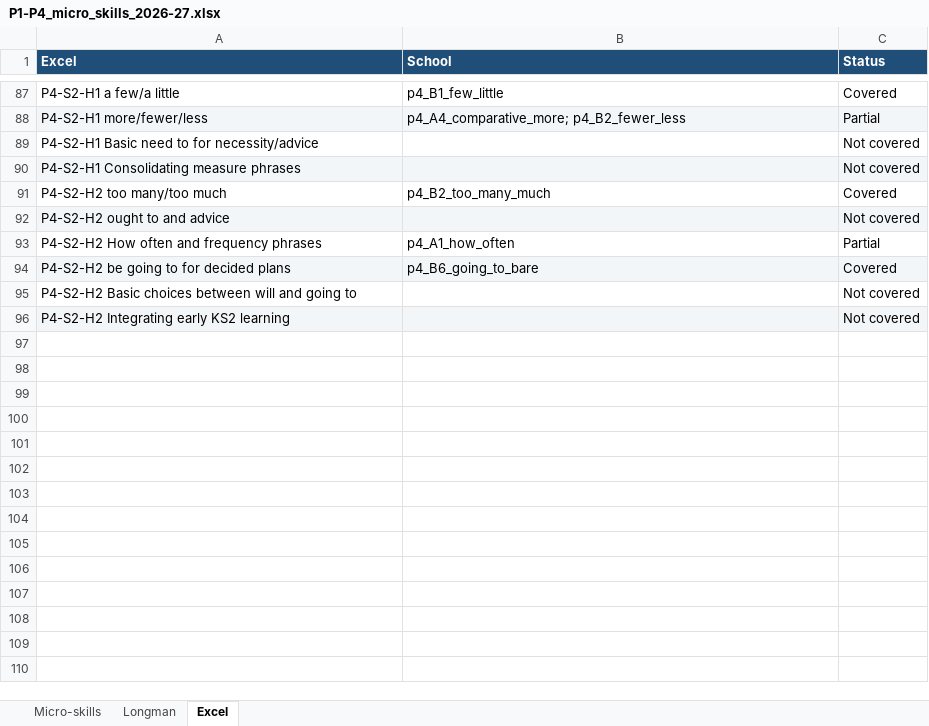
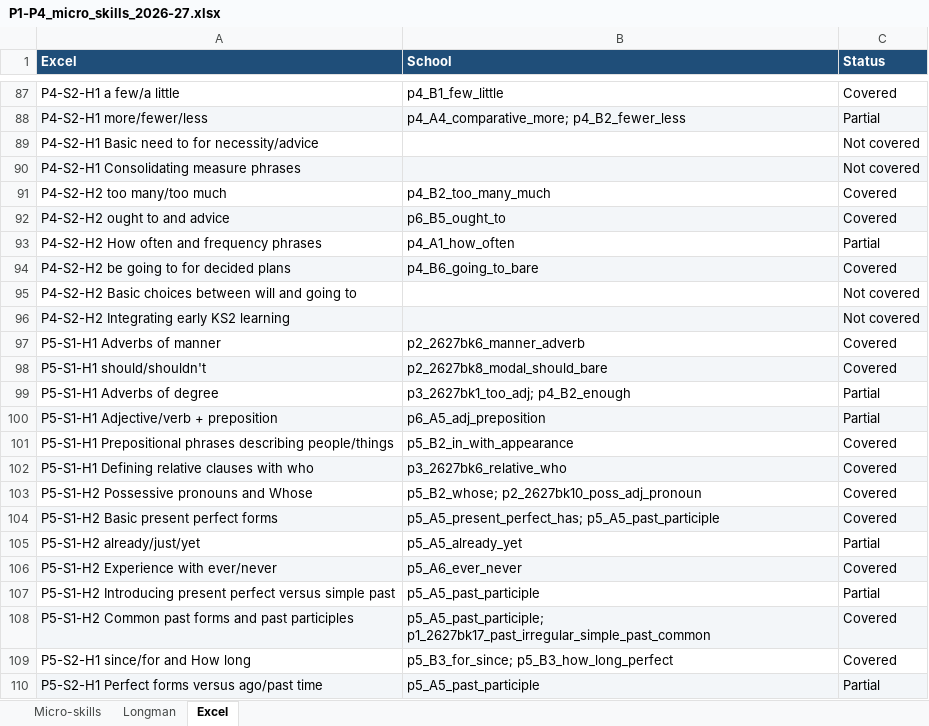
Before and after one commit to Benedict-s-Org/Integrated-Learning-Hub, an Excel workbook: docs/learning-system/data/school-curriculum-2026-27/P1-P4_micro_skills_2026-27.xlsx, sheet Excel, drawn as a sheet; only a part is shown, gaps mark what is left out; values as stored, in another font and other column widths than the file's, no borders; the diff covers the shown part only; the diff names each change by its address in the sheet, - before the commit and + after, or states it on an @@ line.

```diff
--- a/docs/learning-system/data/school-curriculum-2026-27/P1-P4_micro_skills_2026-27.xlsx (sheet Excel)
+++ b/docs/learning-system/data/school-curriculum-2026-27/P1-P4_micro_skills_2026-27.xlsx (sheet Excel)
-B92 (School): (empty)
+B92 (School): p6_B5_ought_to
-C92 (Status): Not covered
+C92 (Status): Covered
+row 97: P5-S1-H1 Adverbs of manner | p2_2627bk6_manner_adverb | Covered
+row 98: P5-S1-H1 should/shouldn't | p2_2627bk8_modal_should_bare | Covered
+row 99: P5-S1-H1 Adverbs of degree | p3_2627bk1_too_adj; p4_B2_enough | Partial
+row 100: P5-S1-H1 Adjective/verb + preposition | p6_A5_adj_preposition | Partial
+row 101: P5-S1-H1 Prepositional phrases describing people/things | p5_B2_in_with_appearance | Covered
+row 102: P5-S1-H1 Defining relative clauses with who | p3_2627bk6_relative_who | Covered
+row 103: P5-S1-H2 Possessive pronouns and Whose | p5_B2_whose; p2_2627bk10_poss_adj_pronoun | Covered
+row 104: P5-S1-H2 Basic present perfect forms | p5_A5_present_perfect_has; p5_A5_past_participle | Covered
+row 105: P5-S1-H2 already/just/yet | p5_A5_already_yet | Partial
+row 106: P5-S1-H2 Experience with ever/never | p5_A6_ever_never | Covered
+row 107: P5-S1-H2 Introducing present perfect versus simple past | p5_A5_past_participle | Partial
+row 108: P5-S1-H2 Common past forms and past participles | p5_A5_past_participle; p1_2627bk17_past_irregular_simple_past_common | Covered
+row 109: P5-S2-H1 since/for and How long | p5_B3_for_since; p5_B3_how_long_perfect | Covered
+row 110: P5-S2-H1 Perfect forms versus ago/past time | p5_A5_past_participle | Partial
```
Also changed, not shown: 34 added rows and 6 edited cells elsewhere in this sheet, sheet Micro-skills, sheet Longman, 1 other file.
